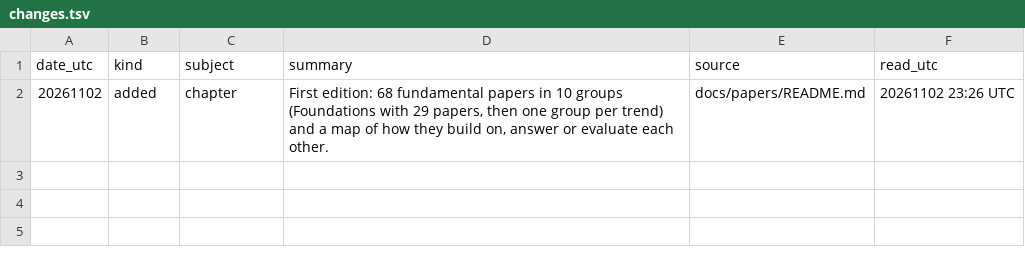
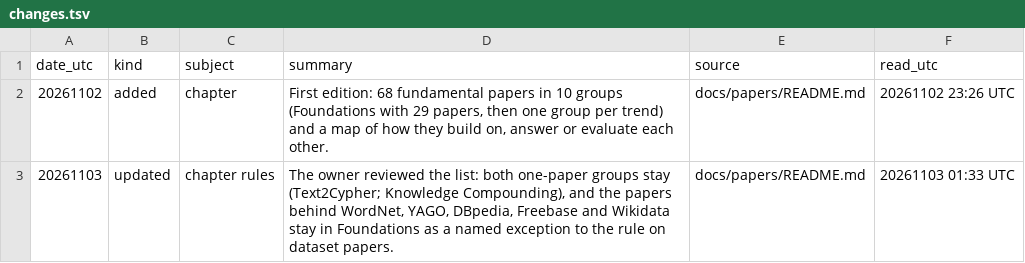
Before and after one commit to lucagattoni/knowledge-graph-tutorial, a TSV file: docs/papers/changes.tsv, drawn as a sheet.

```diff
--- a/docs/papers/changes.tsv
+++ b/docs/papers/changes.tsv
@@ -2 +2,2 @@ date_utc	kind	subject	summary	source	read_utc
 20261102	added	chapter	First edition: 68 fundamental papers in 10 groups (Foundations with 29 papers, then one group per trend) and a map of how they build on, answer or evaluate each other.	docs/papers/README.md	20261102 23:26 UTC
+20261103	updated	chapter rules	The owner reviewed the list: both one-paper groups stay (Text2Cypher; Knowledge Compounding), and the papers behind WordNet, YAGO, DBpedia, Freebase and Wikidata stay in Foundations as a named exception to the rule on dataset papers.	docs/papers/README.md	20261103 01:33 UTC
```
Also changed, not shown: docs/trends/changes.tsv, 25 other files.
